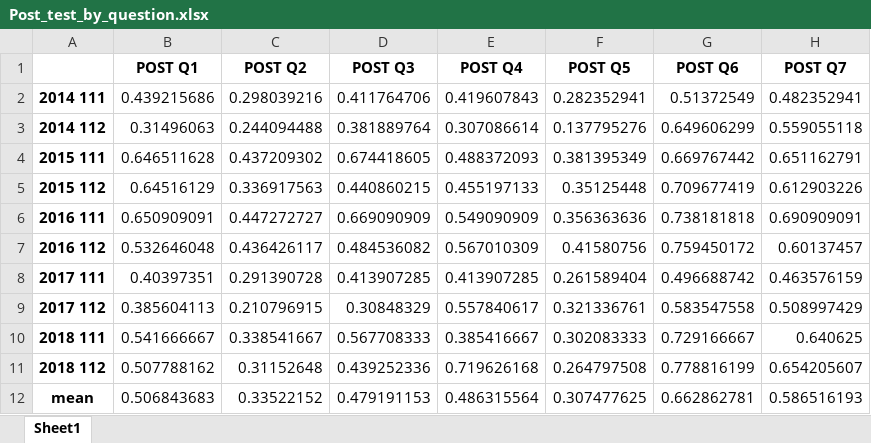
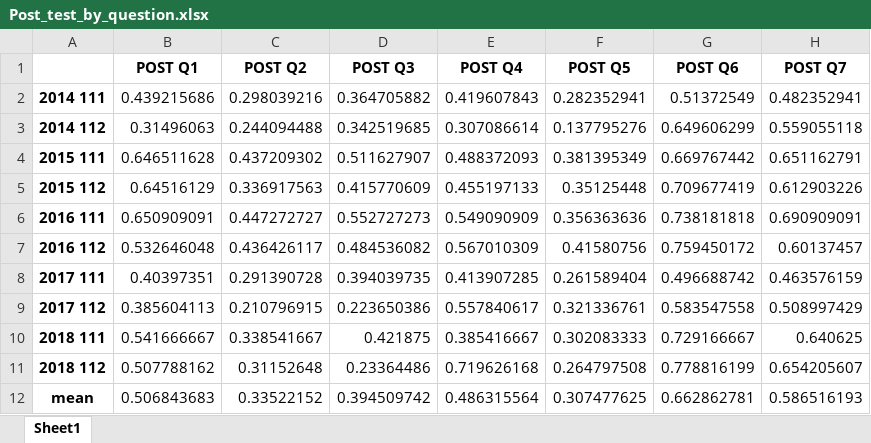
Before and after one commit to maya-patel/Honours-FCI-data, an Excel workbook: Post_test_by_question.xlsx, sheet Sheet1, drawn as a sheet; only a part is shown; values as stored, in another font and other column widths than the file's, no borders; the diff names each change by its address in the sheet, - before the commit and + after, or states it on an @@ line.

```diff
--- a/Post_test_by_question.xlsx (sheet Sheet1)
+++ b/Post_test_by_question.xlsx (sheet Sheet1)
-D2 (POST Q3): 0.411764706
+D2 (POST Q3): 0.364705882
-D3 (POST Q3): 0.381889764
+D3 (POST Q3): 0.342519685
-D4 (POST Q3): 0.674418605
+D4 (POST Q3): 0.511627907
-D5 (POST Q3): 0.440860215
+D5 (POST Q3): 0.415770609
-D6 (POST Q3): 0.669090909
+D6 (POST Q3): 0.552727273
-D8 (POST Q3): 0.413907285
+D8 (POST Q3): 0.394039735
-D9 (POST Q3): 0.30848329
+D9 (POST Q3): 0.223650386
-D10 (POST Q3): 0.567708333
+D10 (POST Q3): 0.421875
-D11 (POST Q3): 0.439252336
+D11 (POST Q3): 0.23364486
-D12 (POST Q3): 0.479191153
+D12 (POST Q3): 0.394509742
```
Also changed, not shown: Pre_test_by_question.xlsx, answers_by_question.xlsx, 13 other files.
